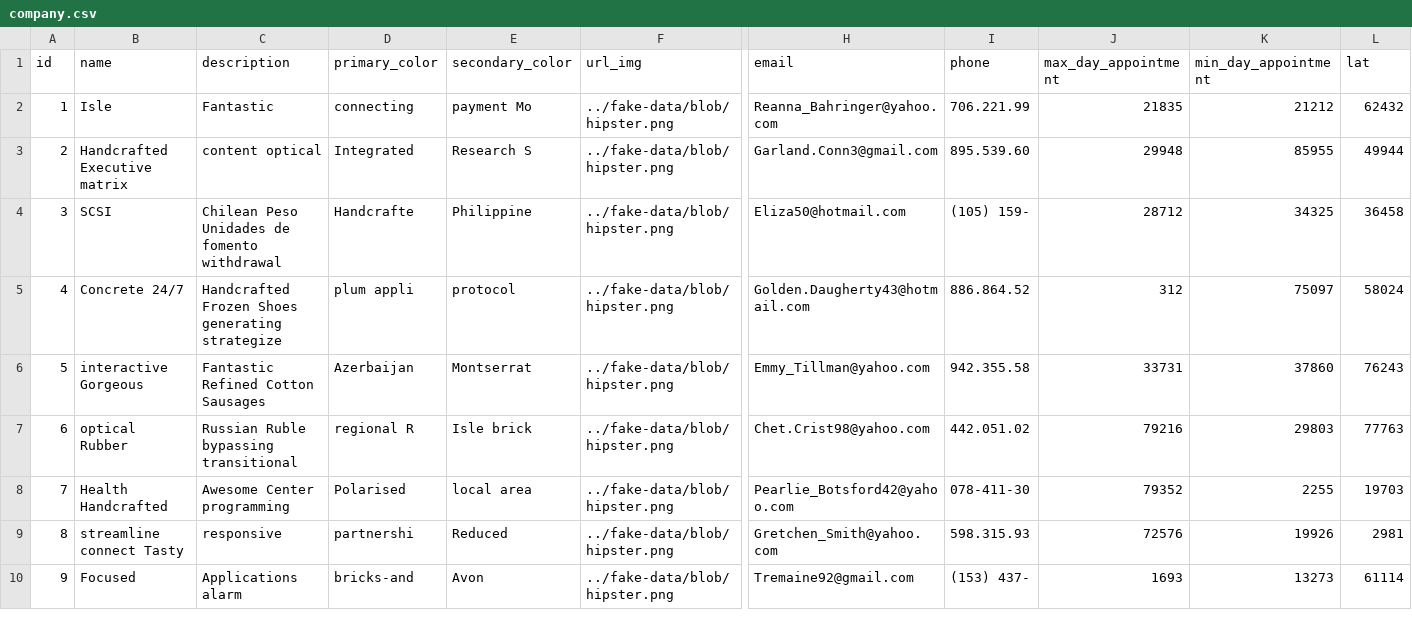
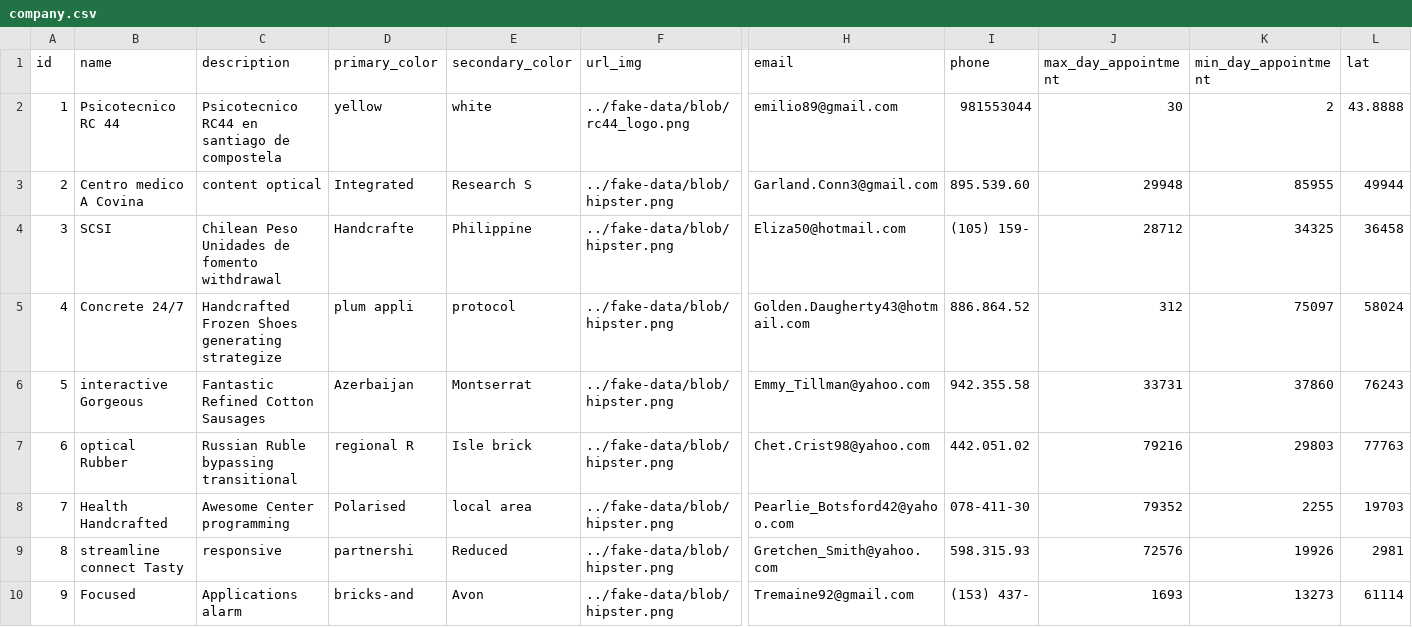
Before and after one commit to emilio89/citmil-back, a CSV file: src/main/resources/config/liquibase/fake-data/company.csv, drawn as a sheet; only a part is shown, gaps mark what is left out; the diff covers the shown part only; the diff names each change by its address in the sheet, - before the commit and + after, or states it on an @@ line.

```diff
--- a/src/main/resources/config/liquibase/fake-data/company.csv
+++ b/src/main/resources/config/liquibase/fake-data/company.csv
-B2 (name): Isle
+B2 (name): Psicotecnico RC 44
-C2 (description): Fantastic
+C2 (description): Psicotecnico RC44 en santiago de compostela
-D2 (primary_color): connecting
+D2 (primary_color): yellow
-E2 (secondary_color): payment Mo
+E2 (secondary_color): white
-F2 (url_img): ../fake-data/blob/hipster.png
+F2 (url_img): ../fake-data/blob/rc44_logo.png
-H2 (email): Reanna_Bahringer@yahoo.com
+H2 (email): emilio89@gmail.com
-I2 (phone): 706.221.99
+I2 (phone): 981553044
-J2 (max_day_appointment): 21835
+J2 (max_day_appointment): 30
-K2 (min_day_appointment): 21212
+K2 (min_day_appointment): 2
-L2 (lat): 62432
+L2 (lat): 43.8888
-B3 (name): Handcrafted Executive matrix
+B3 (name): Centro medico A Covina
```
Also changed, not shown: 1 edited cell elsewhere in this file, src/main/resources/config/liquibase/fake-data/type_service.csv, 6 other files.
